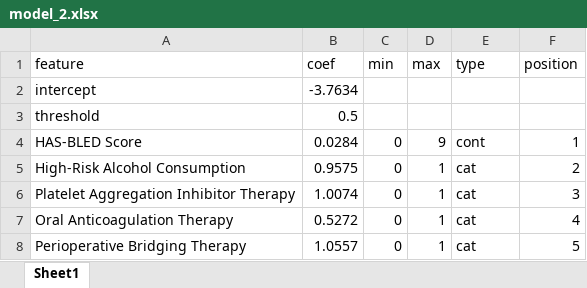
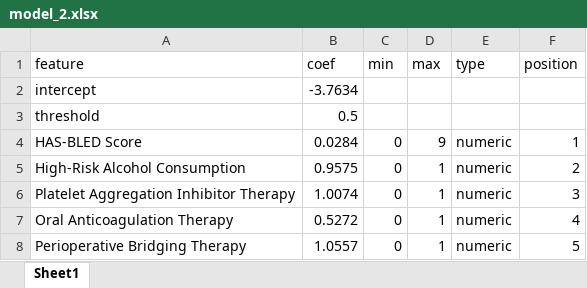
Before and after one commit to melbethz/nomogram, an Excel workbook: model_2.xlsx, sheet Sheet1, drawn as a sheet; values as stored, in another font and other column widths than the file's, no borders; the diff names each change by its address in the sheet, - before the commit and + after, or states it on an @@ line.

Commit message:
Add files via upload

```diff
--- a/model_2.xlsx (sheet Sheet1)
+++ b/model_2.xlsx (sheet Sheet1)
-E4 (type): cont
+E4 (type): numeric
-E5:E8 (type): cat
+E5:E8 (type): numeric
```
